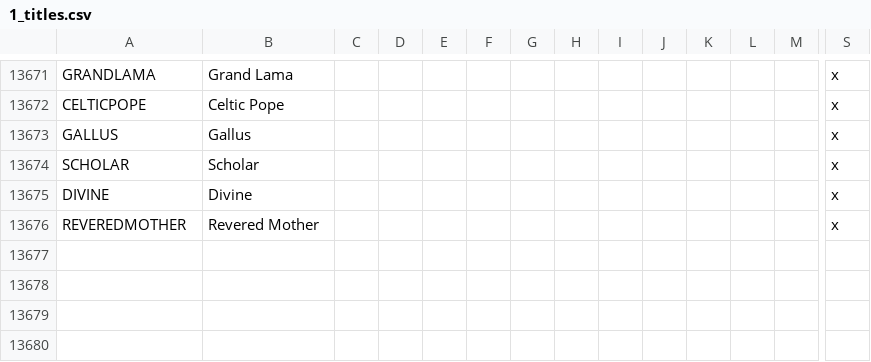
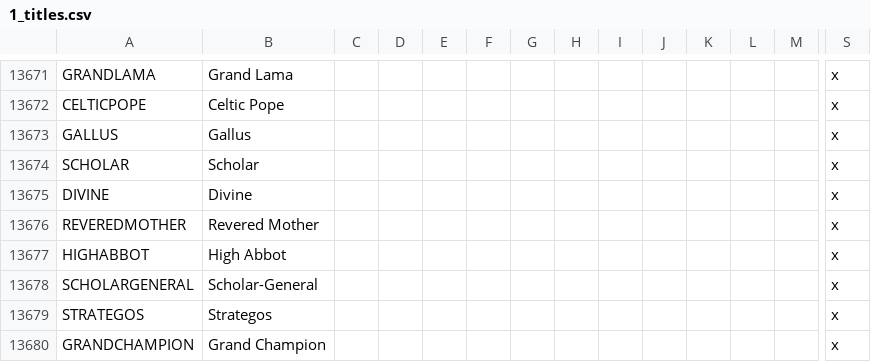
Before and after one commit to Numahr/lux-invicta-repository, a CSV file: localisation/1_titles.csv, drawn as a sheet; only a part is shown, gaps mark what is left out; rows hold the shown columns only; the diff names each change by its address in the sheet, - before the commit and + after, or states it on an @@ line.

Commit message:
- Some changes to holy order holder titles

```diff
--- a/localisation/1_titles.csv
+++ b/localisation/1_titles.csv
+row 13677: HIGHABBOT | High Abbot |  |  |  |  |  |  |  |  |  |  |  | x
+row 13678: SCHOLARGENERAL | Scholar-General |  |  |  |  |  |  |  |  |  |  |  | x
+row 13679: STRATEGOS | Strategos |  |  |  |  |  |  |  |  |  |  |  | x
+row 13680: GRANDCHAMPION | Grand Champion |  |  |  |  |  |  |  |  |  |  |  | x
```
Also changed, not shown: 1 other file.
